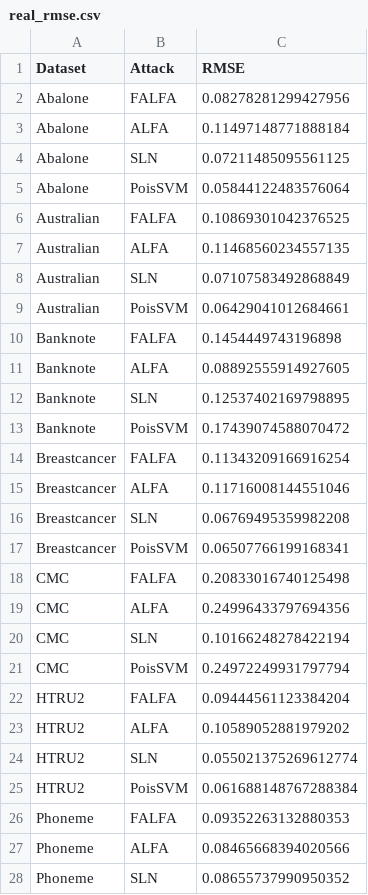
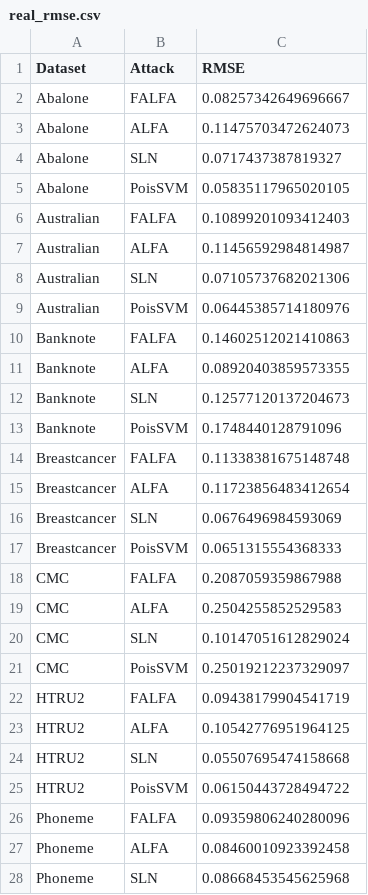
Before and after one commit to changx03/diva-data-poisoning, a CSV file: results_plot/real_rmse.csv, drawn as a sheet; only a part is shown; the diff covers the shown part only.

```diff
--- a/results_plot/real_rmse.csv
+++ b/results_plot/real_rmse.csv
@@ -1,28 +1,28 @@
 Dataset,Attack,RMSE
-Abalone,FALFA,0.08278281299427956
-Abalone,ALFA,0.11497148771888184
-Abalone,SLN,0.07211485095561125
-Abalone,PoisSVM,0.05844122483576064
-Australian,FALFA,0.10869301042376525
-Australian,ALFA,0.11468560234557135
-Australian,SLN,0.07107583492868849
-Australian,PoisSVM,0.06429041012684661
-Banknote,FALFA,0.1454449743196898
-Banknote,ALFA,0.08892555914927605
-Banknote,SLN,0.12537402169798895
-Banknote,PoisSVM,0.17439074588070472
-Breastcancer,FALFA,0.11343209166916254
-Breastcancer,ALFA,0.11716008144551046
-Breastcancer,SLN,0.06769495359982208
-Breastcancer,PoisSVM,0.06507766199168341
-CMC,FALFA,0.20833016740125498
-CMC,ALFA,0.24996433797694356
-CMC,SLN,0.10166248278422194
-CMC,PoisSVM,0.24972249931797794
-HTRU2,FALFA,0.09444561123384204
-HTRU2,ALFA,0.10589052881979202
-HTRU2,SLN,0.055021375269612774
-HTRU2,PoisSVM,0.061688148767288384
-Phoneme,FALFA,0.09352263132880353
-Phoneme,ALFA,0.08465668394020566
-Phoneme,SLN,0.08655737990950352
+Abalone,FALFA,0.08257342649696667
+Abalone,ALFA,0.11475703472624073
+Abalone,SLN,0.0717437387819327
+Abalone,PoisSVM,0.05835117965020105
+Australian,FALFA,0.10899201093412403
+Australian,ALFA,0.11456592984814987
+Australian,SLN,0.07105737682021306
+Australian,PoisSVM,0.06445385714180976
+Banknote,FALFA,0.14602512021410863
+Banknote,ALFA,0.08920403859573355
+Banknote,SLN,0.12577120137204673
+Banknote,PoisSVM,0.1748440128791096
+Breastcancer,FALFA,0.11338381675148748
+Breastcancer,ALFA,0.11723856483412654
+Breastcancer,SLN,0.0676496984593069
+Breastcancer,PoisSVM,0.0651315554368333
+CMC,FALFA,0.2087059359867988
+CMC,ALFA,0.2504255852529583
+CMC,SLN,0.10147051612829024
+CMC,PoisSVM,0.25019212237329097
+HTRU2,FALFA,0.09438179904541719
+HTRU2,ALFA,0.10542776951964125
+HTRU2,SLN,0.05507695474158668
+HTRU2,PoisSVM,0.06150443728494722
+Phoneme,FALFA,0.09359806240280096
+Phoneme,ALFA,0.08460010923392458
+Phoneme,SLN,0.08668453545625968
```
Also changed, not shown: 13 edited cells elsewhere in this file, results_plot/synth_roc_Easy.csv, results_plot/synth_roc_Hard.csv, 13 other files.
